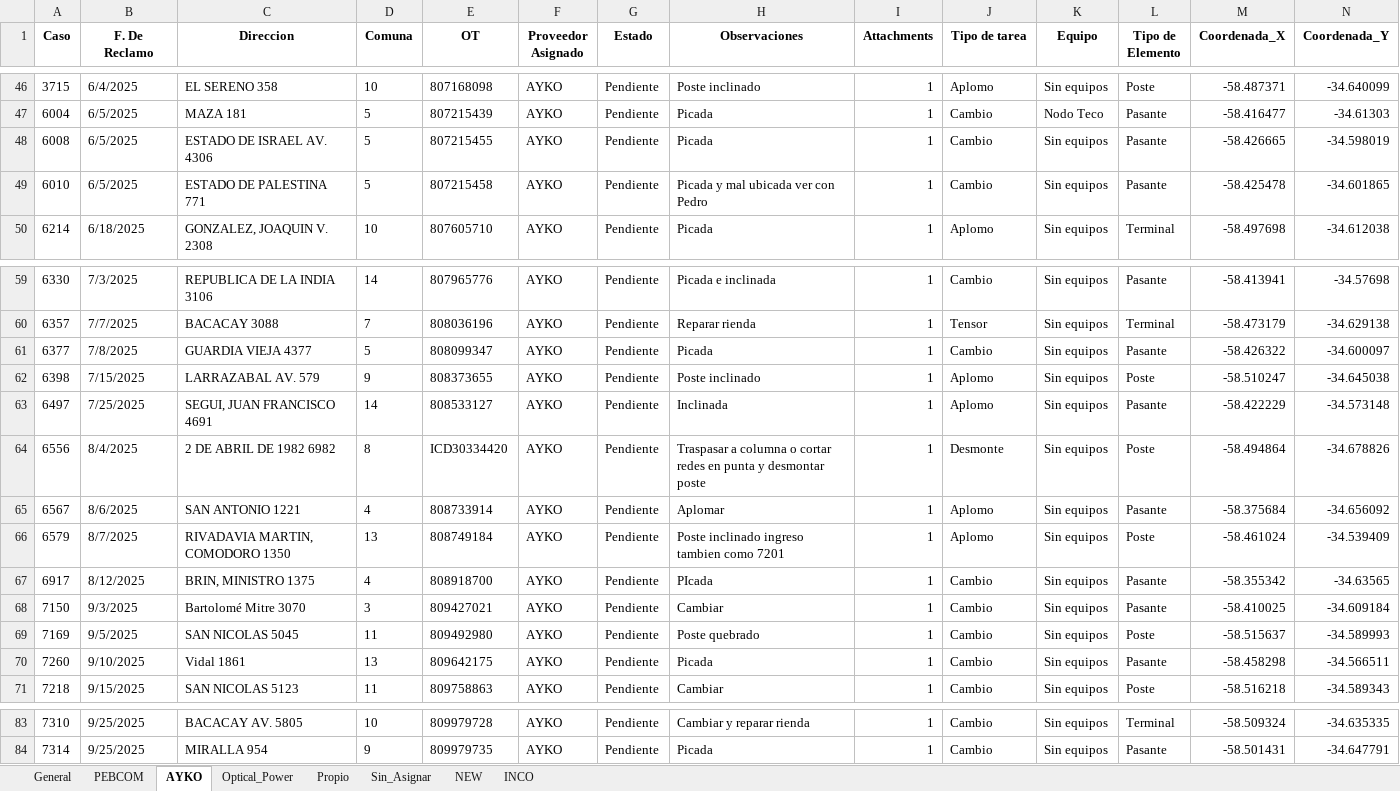
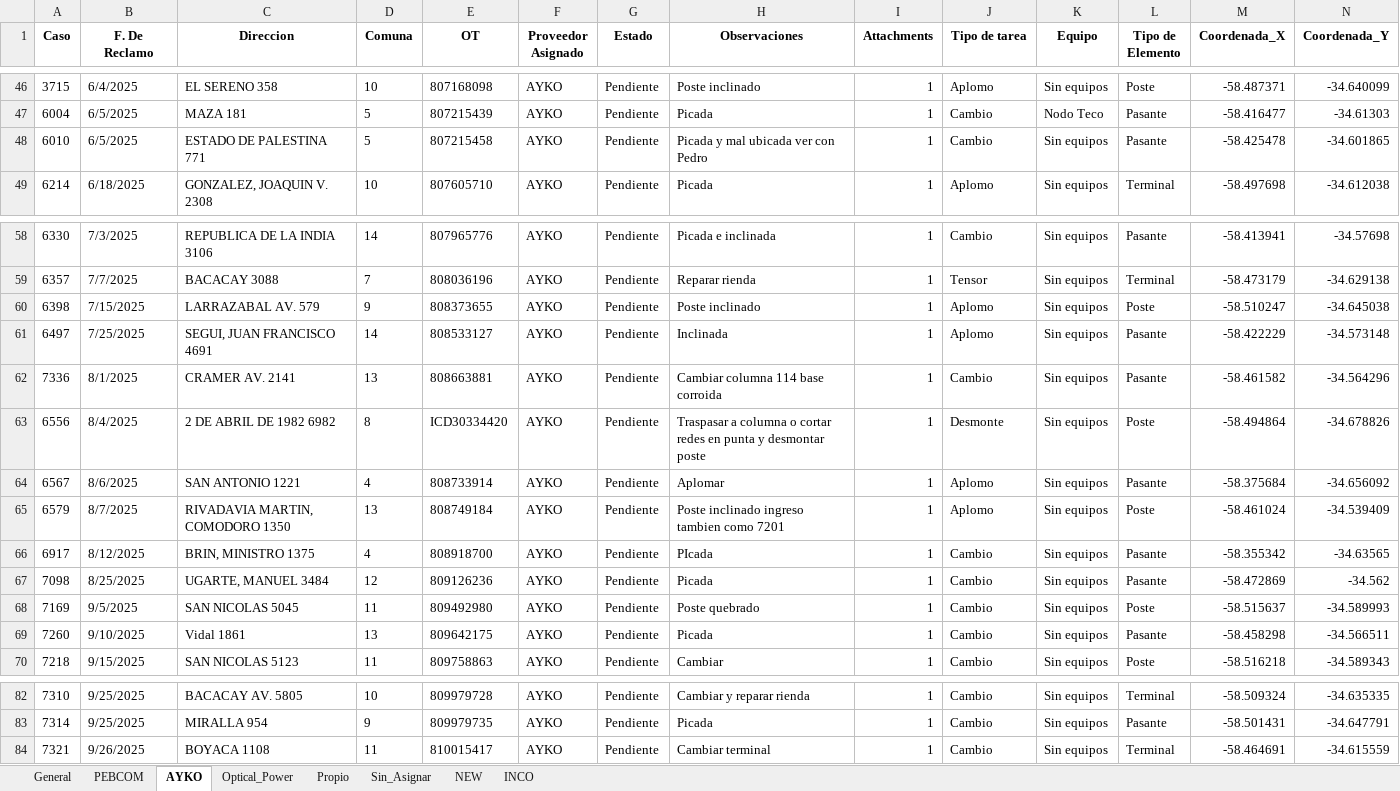
Before and after one commit to gestiondereclamosteco/pendientes_mantenimiento, an Excel workbook: mapa_interactivo.xlsx, sheet AYKO, drawn as a sheet; only a part is shown, gaps mark what is left out; values as stored, in another font and other column widths than the file's, no borders; removed rows and columns are numbered as before the commit, all else as after; rows hold the shown columns only; the diff names each change by its address in the sheet, - before the commit and + after, or states it on an @@ line.

```diff
--- a/mapa_interactivo.xlsx (sheet AYKO)
+++ b/mapa_interactivo.xlsx (sheet AYKO)
-row 48: 6008 | 6/5/2025 | ESTADO DE ISRAEL AV. 4306 | 5 | 807215455 | AYKO | Pendiente | Picada | 1 | Cambio | Sin equipos | Pasante | -58.426665 | -34.598019
-row 61: 6377 | 7/8/2025 | GUARDIA VIEJA 4377 | 5 | 808099347 | AYKO | Pendiente | Picada | 1 | Cambio | Sin equipos | Pasante | -58.426322 | -34.600097
+row 62: 7336 | 8/1/2025 | CRAMER AV. 2141 | 13 | 808663881 | AYKO | Pendiente | Cambiar columna 114 base corroida | 1 | Cambio | Sin equipos | Pasante | -58.461582 | -34.564296
-row 68: 7150 | 9/3/2025 | Bartolomé Mitre 3070 | 3 | 809427021 | AYKO | Pendiente | Cambiar | 1 | Cambio | Sin equipos | Pasante | -58.410025 | -34.609184
+row 67: 7098 | 8/25/2025 | UGARTE, MANUEL 3484 | 12 | 809126236 | AYKO | Pendiente | Picada | 1 | Cambio | Sin equipos | Pasante | -58.472869 | -34.562
+row 84: 7321 | 9/26/2025 | BOYACA 1108 | 11 | 810015417 | AYKO | Pendiente | Cambiar terminal | 1 | Cambio | Sin equipos | Terminal | -58.464691 | -34.615559
```
Also changed, not shown: sheet General, sheet PEBCOM, sheet INCO, sheet Sin_Asignar, sheet NEW, 1 other file.
